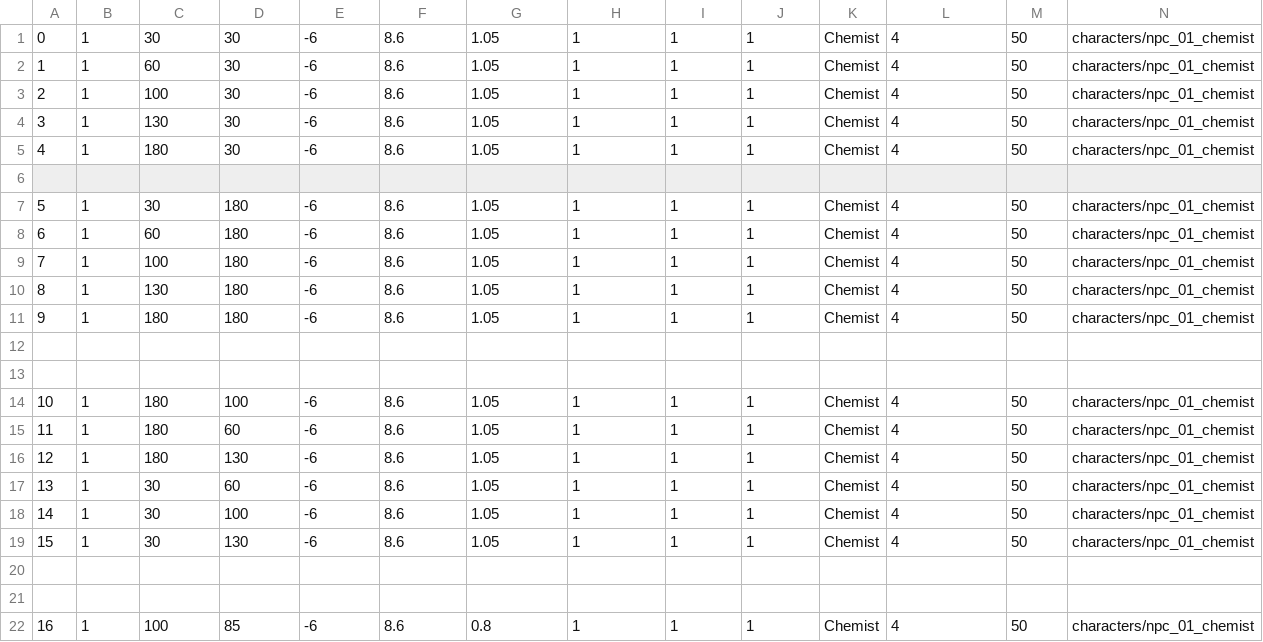
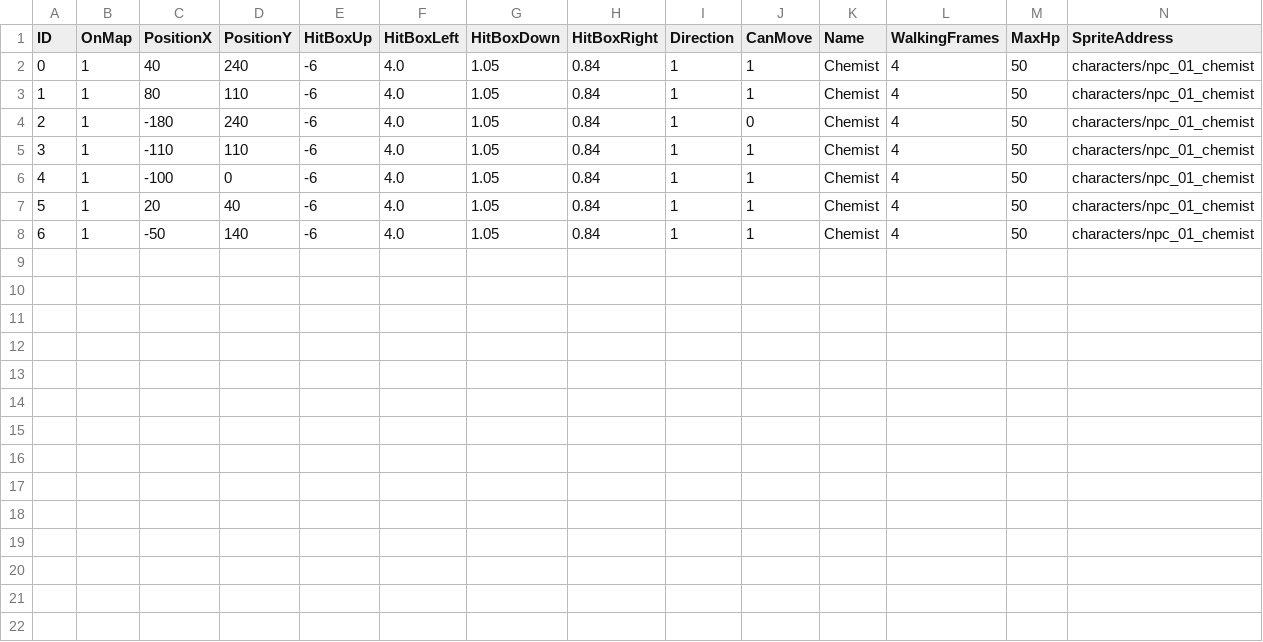
Before and after one commit to MarcosAndreBueno/java_game, a CSV file: src/main/resources/maps/testMap_npcs.csv, drawn as a sheet; removed rows and columns are numbered as before the commit, all else as after; the diff names each change by its address in the sheet, - before the commit and + after, or states it on an @@ line.

```diff
--- a/src/main/resources/maps/testMap_npcs.csv
+++ b/src/main/resources/maps/testMap_npcs.csv
-row 1: 0 | 1 | 30 | 30 | -6 | 8.6 | 1.05 | 1 | 1 | 1 | Chemist | 4 | 50 | characters/npc_01_chemist
-row 2: 1 | 1 | 60 | 30 | -6 | 8.6 | 1.05 | 1 | 1 | 1 | Chemist | 4 | 50 | characters/npc_01_chemist
-row 3: 2 | 1 | 100 | 30 | -6 | 8.6 | 1.05 | 1 | 1 | 1 | Chemist | 4 | 50 | characters/npc_01_chemist
-row 4: 3 | 1 | 130 | 30 | -6 | 8.6 | 1.05 | 1 | 1 | 1 | Chemist | 4 | 50 | characters/npc_01_chemist
-row 5: 4 | 1 | 180 | 30 | -6 | 8.6 | 1.05 | 1 | 1 | 1 | Chemist | 4 | 50 | characters/npc_01_chemist
-row 1: (empty)
+row 1: ID | OnMap | PositionX | PositionY | HitBoxUp | HitBoxLeft | HitBoxDown | HitBoxRight | Direction | CanMove | Name | WalkingFrames | MaxHp | SpriteAddress
@@ column A (ID) renumbered between rows 2 and 8 @@
-C2 (PositionX): 30
+C2 (PositionX): 40
-D2 (PositionY): 180
+D2 (PositionY): 240
-F2:F6 (HitBoxLeft): 8.6
+F2:F6 (HitBoxLeft): 4.0
-H2:H6 (HitBoxRight): 1
+H2:H6 (HitBoxRight): 0.84
-C3 (PositionX): 60
+C3 (PositionX): 80
-D3 (PositionY): 180
+D3 (PositionY): 110
-C4 (PositionX): 100
+C4 (PositionX): -180
-D4 (PositionY): 180
+D4 (PositionY): 240
-J4 (CanMove): 1
+J4 (CanMove): 0
-C5 (PositionX): 130
+C5 (PositionX): -110
-D5 (PositionY): 180
+D5 (PositionY): 110
-C6 (PositionX): 180
+C6 (PositionX): -100
-D6 (PositionY): 180
+D6 (PositionY): 0
-row 12: (empty)
-row 13: (empty)
-C7 (PositionX): 180
+C7 (PositionX): 20
-D7 (PositionY): 100
+D7 (PositionY): 40
-F7:F8 (HitBoxLeft): 8.6
+F7:F8 (HitBoxLeft): 4.0
-H7:H8 (HitBoxRight): 1
+H7:H8 (HitBoxRight): 0.84
-C8 (PositionX): 180
+C8 (PositionX): -50
-D8 (PositionY): 60
+D8 (PositionY): 140
-row 16: 12 | 1 | 180 | 130 | -6 | 8.6 | 1.05 | 1 | 1 | 1 | Chemist | 4 | 50 | characters/npc_01_chemist
-row 17: 13 | 1 | 30 | 60 | -6 | 8.6 | 1.05 | 1 | 1 | 1 | Chemist | 4 | 50 | characters/npc_01_chemist
-row 18: 14 | 1 | 30 | 100 | -6 | 8.6 | 1.05 | 1 | 1 | 1 | Chemist | 4 | 50 | characters/npc_01_chemist
-row 19: 15 | 1 | 30 | 130 | -6 | 8.6 | 1.05 | 1 | 1 | 1 | Chemist | 4 | 50 | characters/npc_01_chemist
-row 20: (empty)
-row 21: (empty)
-row 22: 16 | 1 | 100 | 85 | -6 | 8.6 | 0.8 | 1 | 1 | 1 | Chemist | 4 | 50 | characters/npc_01_chemist
```
Also changed, not shown: 12 other files.
